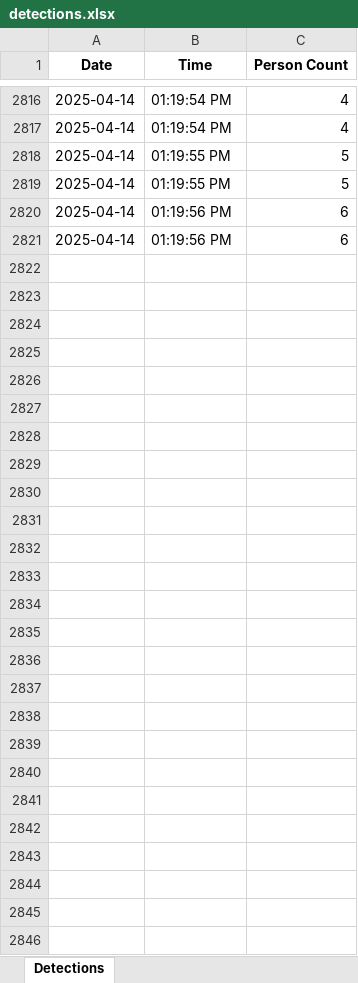
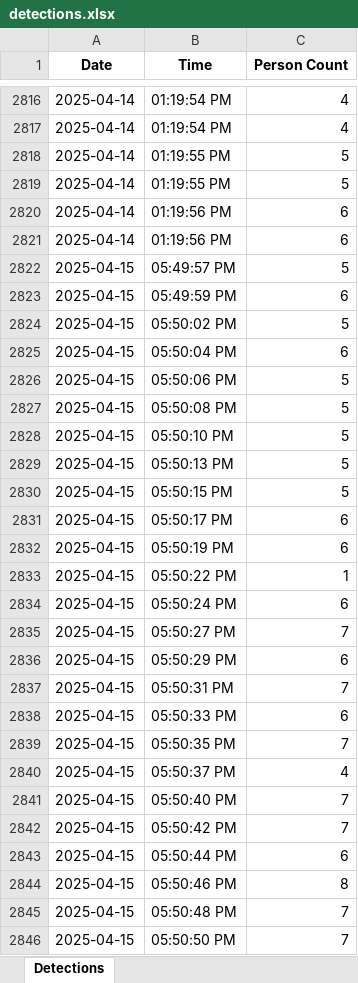
Before and after one commit to anonymous2637/PedestrianDetection-using-tflite-model, an Excel workbook: detections.xlsx, sheet Detections, drawn as a sheet; only a part is shown, gaps mark what is left out; values as stored, in another font and other column widths than the file's, no borders; the diff names each change by its address in the sheet, - before the commit and + after, or states it on an @@ line.

```diff
--- a/detections.xlsx (sheet Detections)
+++ b/detections.xlsx (sheet Detections)
+row 2822: 2025-04-15 | 05:49:57 PM | 5
+row 2823: 2025-04-15 | 05:49:59 PM | 6
+row 2824: 2025-04-15 | 05:50:02 PM | 5
+row 2825: 2025-04-15 | 05:50:04 PM | 6
+row 2826: 2025-04-15 | 05:50:06 PM | 5
+row 2827: 2025-04-15 | 05:50:08 PM | 5
+row 2828: 2025-04-15 | 05:50:10 PM | 5
+row 2829: 2025-04-15 | 05:50:13 PM | 5
+row 2830: 2025-04-15 | 05:50:15 PM | 5
+row 2831: 2025-04-15 | 05:50:17 PM | 6
+row 2832: 2025-04-15 | 05:50:19 PM | 6
+row 2833: 2025-04-15 | 05:50:22 PM | 1
+row 2834: 2025-04-15 | 05:50:24 PM | 6
+row 2835: 2025-04-15 | 05:50:27 PM | 7
+row 2836: 2025-04-15 | 05:50:29 PM | 6
+row 2837: 2025-04-15 | 05:50:31 PM | 7
+row 2838: 2025-04-15 | 05:50:33 PM | 6
+row 2839: 2025-04-15 | 05:50:35 PM | 7
+row 2840: 2025-04-15 | 05:50:37 PM | 4
+row 2841: 2025-04-15 | 05:50:40 PM | 7
+row 2842: 2025-04-15 | 05:50:42 PM | 7
+row 2843: 2025-04-15 | 05:50:44 PM | 6
+row 2844: 2025-04-15 | 05:50:46 PM | 8
+row 2845: 2025-04-15 | 05:50:48 PM | 7
+row 2846: 2025-04-15 | 05:50:50 PM | 7
```
Also changed, not shown: 3 other files.
